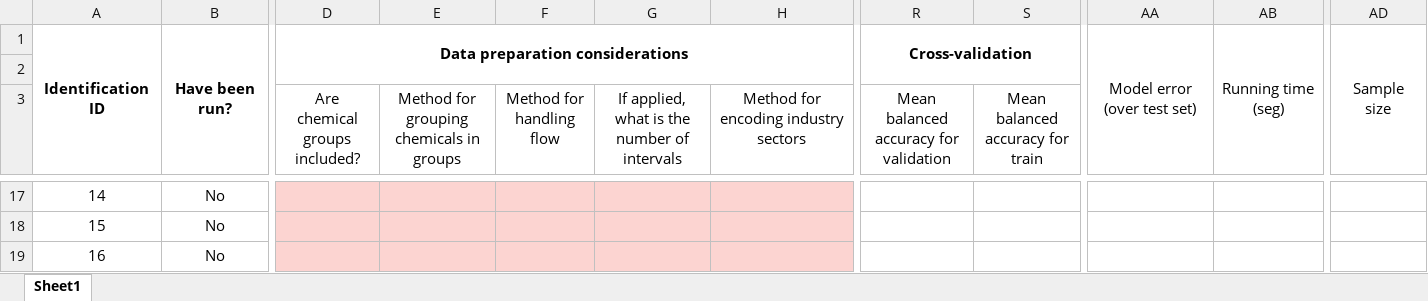
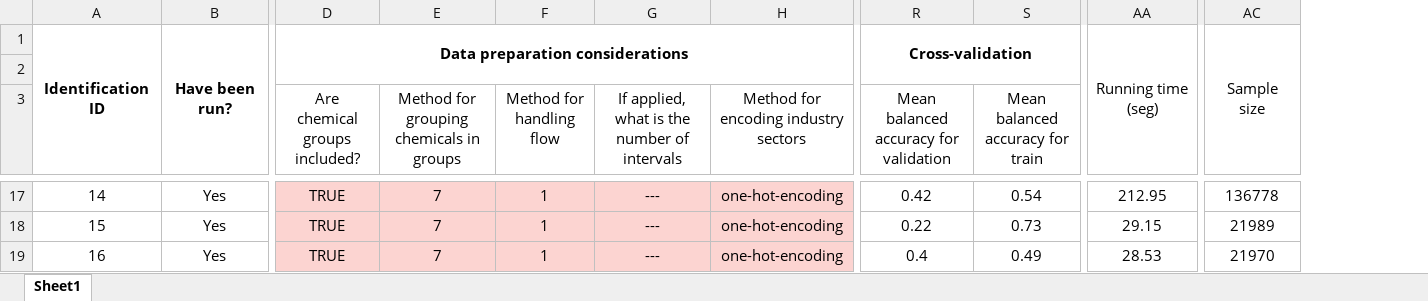
Before and after one commit to jodhernandezbe/PRTR_transfers, an Excel workbook: data_driven/modeling/output/evaluation_output.xlsx, sheet Sheet1, drawn as a sheet; only a part is shown, gaps mark what is left out; values as stored, in another font and other column widths than the file's, no borders; removed rows and columns are numbered as before the commit, all else as after; the diff covers the shown part only; the diff names each change by its address in the sheet, - before the commit and + after, or states it on an @@ line.

```diff
--- a/data_driven/modeling/output/evaluation_output.xlsx (sheet Sheet1)
+++ b/data_driven/modeling/output/evaluation_output.xlsx (sheet Sheet1)
-column AA, row 1: Model error (over test set)
-column AB, row 1: Running time (seg)
+column AA, row 1: Running time (seg); rows 17-19: 212.95 | 29.15 | 28.53
-column AD, row 1: Sample size
+column AC, row 1: Sample size; rows 17-19: 136778 | 21989 | 21970
-B17:B19: No
+B17:B19: Yes
-D17:D19 (Are chemical groups included?): (empty)
+D17:D19 (Are chemical groups included?): TRUE
-E17:E19: (empty)
+E17:E19: 7
-F17:F19 (Method for handling flow): (empty)
+F17:F19 (Method for handling flow): 1
-G17:G19: (empty)
+G17:G19: ---
-H17:H19: (empty)
+H17:H19: one-hot-encoding
-R17: (empty)
+R17: 0.42
-S17 (Mean balanced accuracy for train): (empty)
+S17 (Mean balanced accuracy for train): 0.54
-R18: (empty)
+R18: 0.22
-S18 (Mean balanced accuracy for train): (empty)
+S18 (Mean balanced accuracy for train): 0.73
-R19: (empty)
+R19: 0.4
-S19 (Mean balanced accuracy for train): (empty)
+S19 (Mean balanced accuracy for train): 0.49
```
Also changed, not shown: 239 edited cells elsewhere in this sheet, 4 other files.
